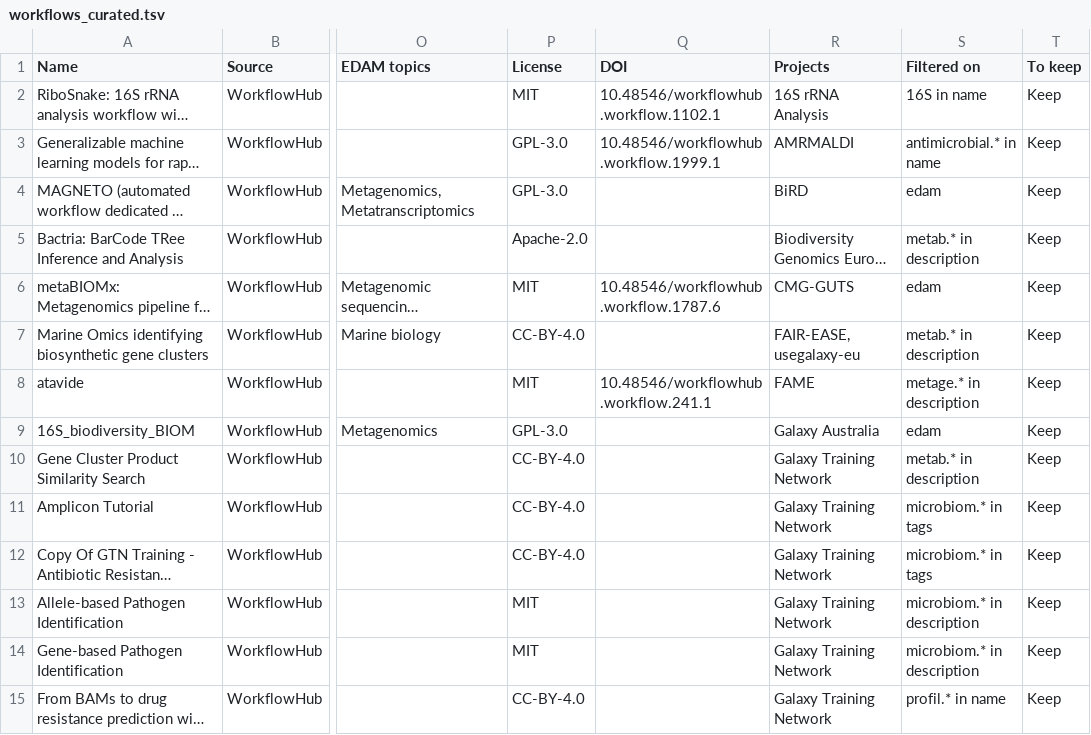
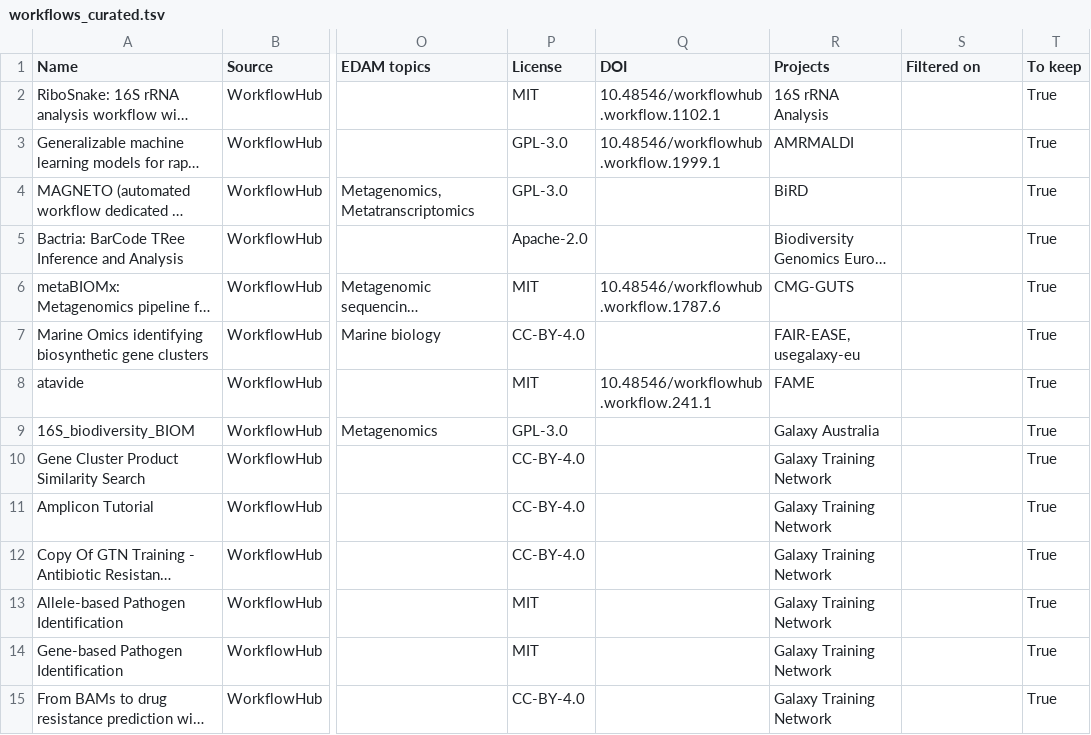
Before and after one commit to research-software-ecosystem/micoreca, a TSV file: content/workflowhub/workflows_curated.tsv, drawn as a sheet; only a part is shown, gaps mark what is left out; long unchanged cells end in …; the diff covers the shown part only; the diff names each change by its address in the sheet, - before the commit and + after, or states it on an @@ line.

```diff
--- a/content/workflowhub/workflows_curated.tsv
+++ b/content/workflowhub/workflows_curated.tsv
-S2 (Filtered on): 16S in name
+S2 (Filtered on): (empty)
-T2:T15 (To keep): Keep
+T2:T15 (To keep): True
-S3 (Filtered on): antimicrobial.* in name
+S3 (Filtered on): (empty)
-S4 (Filtered on): edam
+S4 (Filtered on): (empty)
-S5 (Filtered on): metab.* in description
+S5 (Filtered on): (empty)
-S6 (Filtered on): edam
+S6 (Filtered on): (empty)
-S7 (Filtered on): metab.* in description
+S7 (Filtered on): (empty)
-S8 (Filtered on): metage.* in description
+S8 (Filtered on): (empty)
-S9 (Filtered on): edam
+S9 (Filtered on): (empty)
-S10 (Filtered on): metab.* in description
+S10 (Filtered on): (empty)
-S11:S12 (Filtered on): microbiom.* in tags
+S11:S12 (Filtered on): (empty)
-S13:S14 (Filtered on): microbiom.* in description
+S13:S14 (Filtered on): (empty)
-S15 (Filtered on): profil.* in name
+S15 (Filtered on): (empty)
```
Also changed, not shown: 96 edited cells elsewhere in this file, content/workflowhub/workflows_status.tsv, 4 other files.
